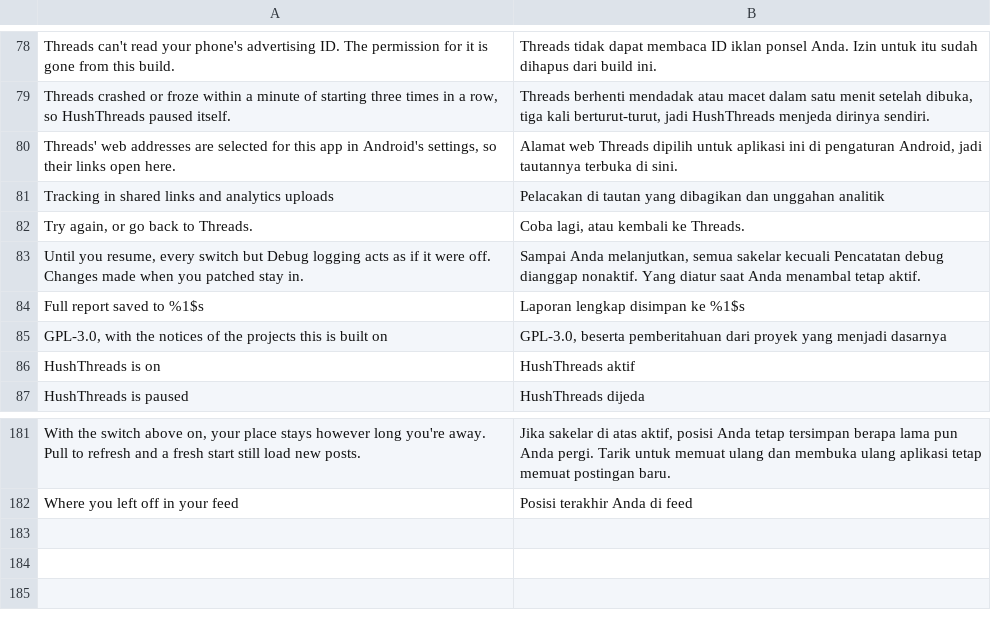
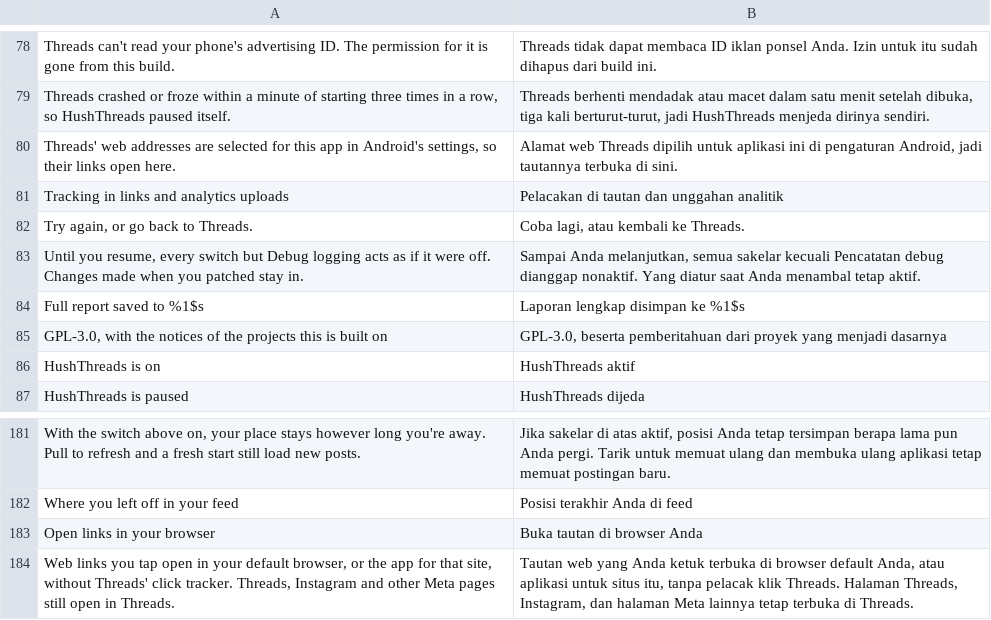
Before and after one commit to SysAdminDoc/HushThreads, a TSV file: extensions/shared/library/src/main/l10n/in.tsv, drawn as a sheet; only a part is shown, gaps mark what is left out.

```diff
--- a/extensions/shared/library/src/main/l10n/in.tsv
+++ b/extensions/shared/library/src/main/l10n/in.tsv
@@ -80,3 +80,3 @@ Threads crashed or froze within a minute of starting three times in a row, so Hu
 Threads' web addresses are selected for this app in Android's settings, so their links open here.	Alamat web Threads dipilih untuk aplikasi ini di pengaturan Android, jadi tautannya terbuka di sini.
-Tracking in shared links and analytics uploads	Pelacakan di tautan yang dibagikan dan unggahan analitik
+Tracking in links and analytics uploads	Pelacakan di tautan dan unggahan analitik
 Try again, or go back to Threads.	Coba lagi, atau kembali ke Threads.
@@ -182 +182,3 @@ With the switch above on, your place stays however long you're away. Pull to ref
 Where you left off in your feed	Posisi terakhir Anda di feed
+Open links in your browser	Buka tautan di browser Anda
+Web links you tap open in your default browser, or the app for that site, without Threads' click tracker. Threads, Instagram and other Meta pages still open in Threads.	Tautan web yang Anda ketuk terbuka di browser default Anda, atau aplikasi untuk situs itu, tanpa pelacak klik Threads. Halaman Threads, Instagram, dan halaman Meta lainnya tetap terbuka di Threads.
```
Also changed, not shown: extensions/shared/library/src/main/l10n/de.tsv, extensions/shared/library/src/main/l10n/es.tsv, 29 other files.
